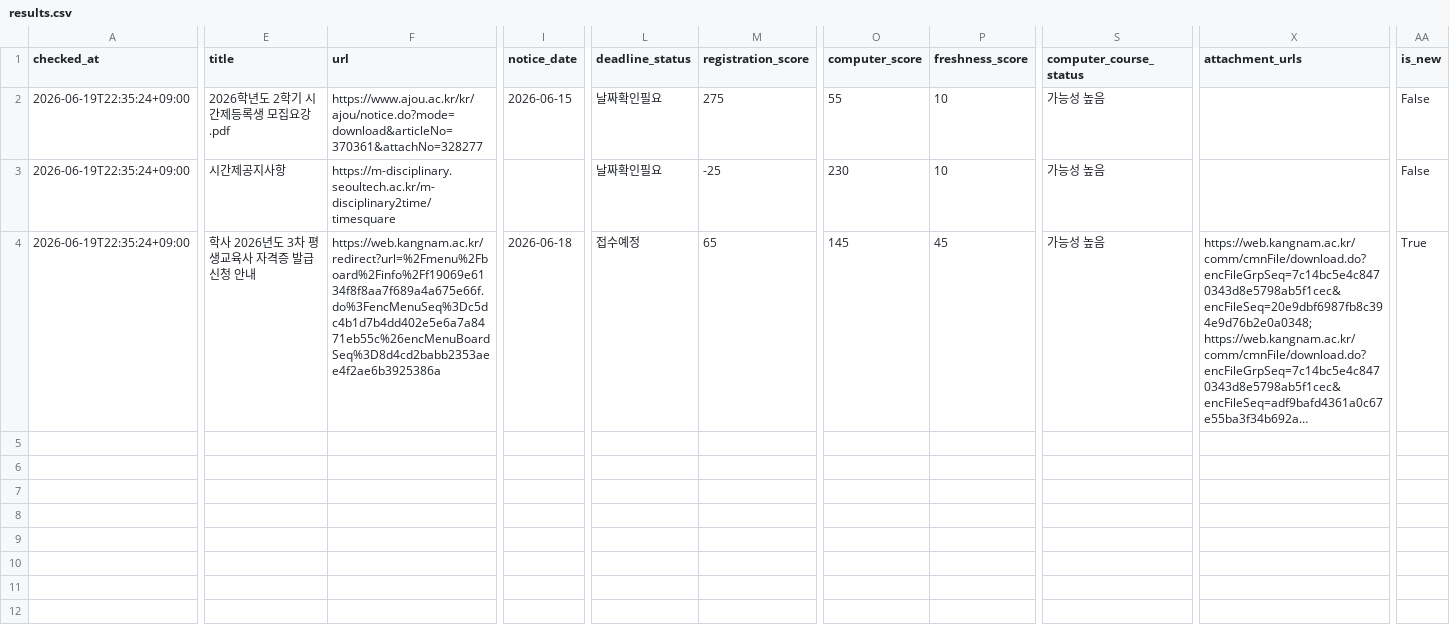
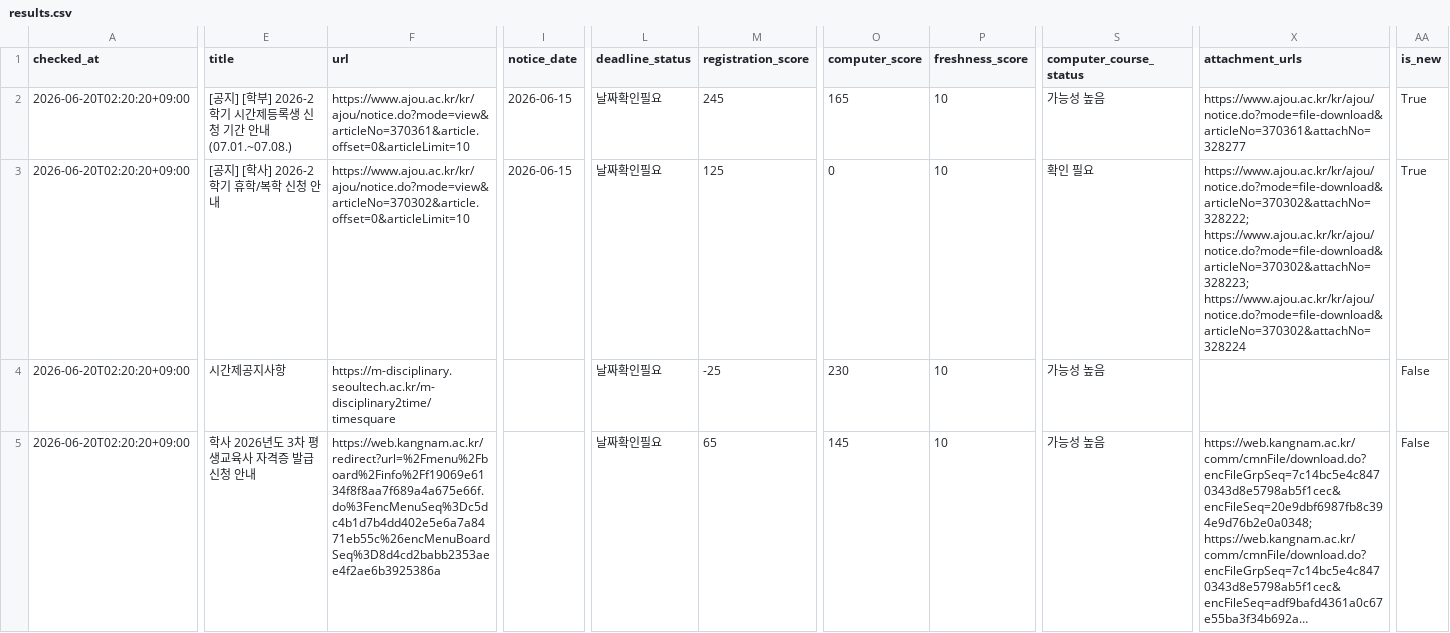
Before and after one commit to undcore/university-course-watcher, a CSV file: university-course-watcher/data/results.csv, drawn as a sheet; only a part is shown, gaps mark what is left out; long unchanged cells end in …; addresses are those after the commit; rows hold the shown columns only; the diff covers the shown part only; the diff names each change by its address in the sheet, - before the commit and + after, or states it on an @@ line.

```diff
--- a/university-course-watcher/data/results.csv
+++ b/university-course-watcher/data/results.csv
+row 2: 2026-06-20T02:20:20+09:00 | [공지] [학부] 2026-2학기 시간제등록생 신청 기간 안내(07.01.~07.08.) | https://www.ajou.ac.kr/kr/ajou/notice.do?mode=view&articleNo=370361&article.offset=0&articleLimit=10 | 2026-06-15 | 날짜확인필요 | 245 | 165 | 10 | 가능성 높음 | https://www.ajou.ac.kr/kr/ajou/notice.do?mode=file-download&articleNo=370361&attachNo=328277 | True
-A3:A5 (checked_at): 2026-06-19T22:35:24+09:00
+A3:A5 (checked_at): 2026-06-20T02:20:20+09:00
-E3 (title): 2026학년도 2학기 시간제등록생 모집요강.pdf
+E3 (title): [공지] [학사] 2026-2학기 휴학/복학 신청 안내
-F3 (url): https://www.ajou.ac.kr/kr/ajou/notice.do?mode=download&articleNo=370361&attachNo=328277
+F3 (url): https://www.ajou.ac.kr/kr/ajou/notice.do?mode=view&articleNo=370302&article.offset=0&articleLimit=10
-M3 (registration_score): 275
+M3 (registration_score): 125
-O3 (computer_score): 55
+O3 (computer_score): 0
-S3 (computer_course_status): 가능성 높음
+S3 (computer_course_status): 확인 필요
-X3 (attachment_urls): (empty)
+X3 (attachment_urls): https://www.ajou.ac.kr/kr/ajou/notice.do?mode=file-download&articleNo=370302&attachNo=328222; https://www.ajou.ac.kr/kr/ajou/notice.do?mode=file-download&articleNo=370302&attachNo=328223; https://www.ajou.ac.kr/kr/ajou/notice.do?mode=file-download&articleNo=370302&attachNo=328224
-AA3 (is_new): False
+AA3 (is_new): True
-I5 (notice_date): 2026-06-18
+I5 (notice_date): (empty)
-L5 (deadline_status): 접수예정
+L5 (deadline_status): 날짜확인필요
-P5 (freshness_score): 45
+P5 (freshness_score): 10
-AA5 (is_new): True
+AA5 (is_new): False
```
Also changed, not shown: 8 edited cells elsewhere in this file, university-course-watcher/data/graduate_admission_results.csv, 3 other files.
